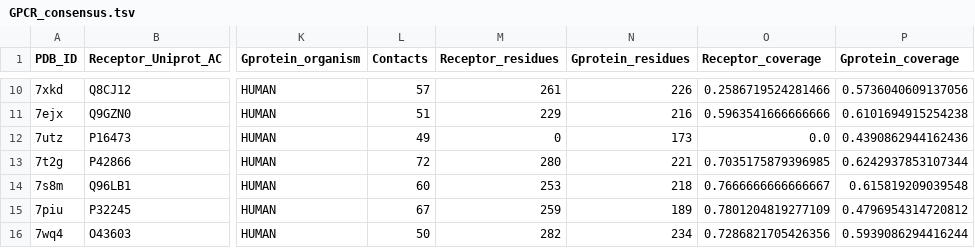
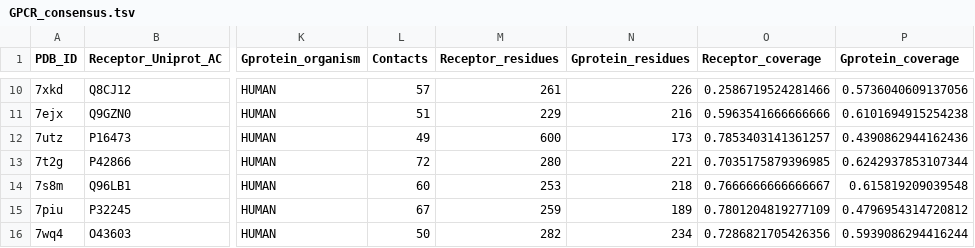
Before and after one commit to raimondilab/GPCR_structure_analysis, a TSV file: GPCR_consensus.tsv, drawn as a sheet; only a part is shown, gaps mark what is left out; the diff names each change by its address in the sheet, - before the commit and + after, or states it on an @@ line.

```diff
--- a/GPCR_consensus.tsv
+++ b/GPCR_consensus.tsv
-M12 (Receptor_residues): 0
+M12 (Receptor_residues): 600
-O12 (Receptor_coverage): 0.0
+O12 (Receptor_coverage): 0.7853403141361257
```
Also changed, not shown: GPCR_structs_clean.tsv, 2 other files.
